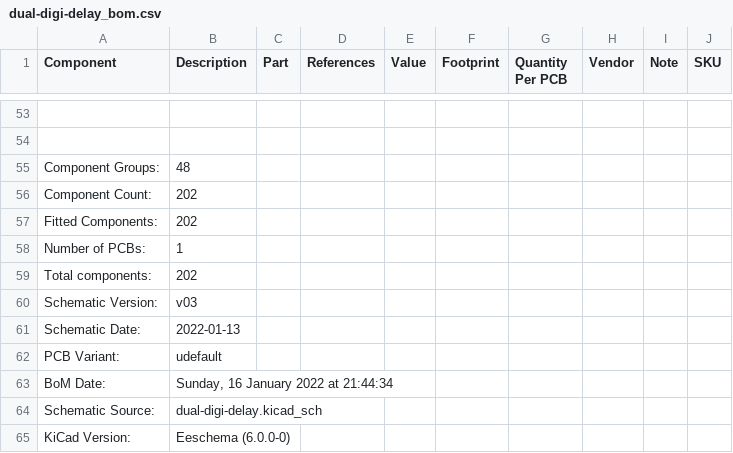
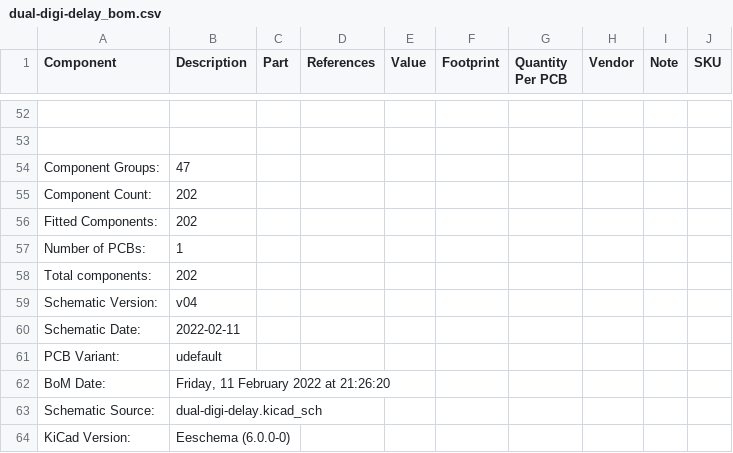
Before and after one commit to rumblesan/dual-pt2399-digital-delay, a CSV file: dual-digi-delay_bom.csv, drawn as a sheet; only a part is shown, gaps mark what is left out; addresses are those after the commit; the diff covers the shown part only; the diff names each change by its address in the sheet, - before the commit and + after, or states it on an @@ line.

```diff
--- a/dual-digi-delay_bom.csv
+++ b/dual-digi-delay_bom.csv
-B54 (Description): 48
+B54 (Description): 47
-B59 (Description): v03
+B59 (Description): v04
-B60 (Description): 2022-01-13
+B60 (Description): 2022-02-11
-B62 (Description): Sunday, 16 January 2022 at 21:44:34
+B62 (Description): Friday, 11 February 2022 at 21:26:20
```
Also changed, not shown: 5 added rows, 6 removed rows, 15 edited cells and row numbers in column A elsewhere in this file, 13 other files.
